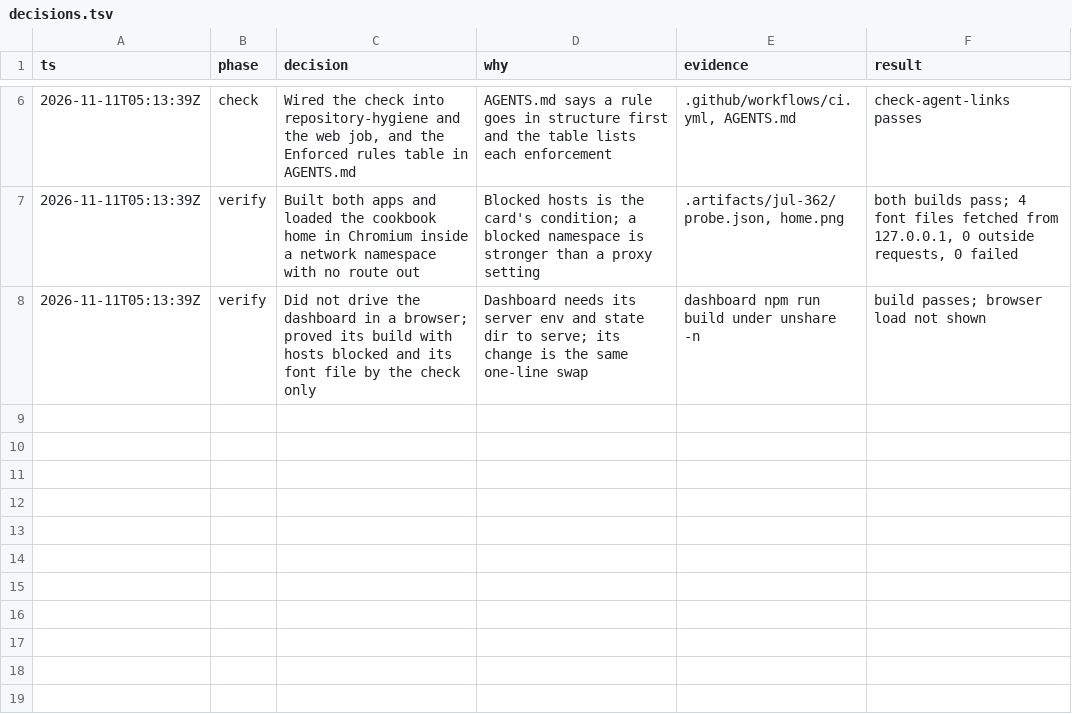
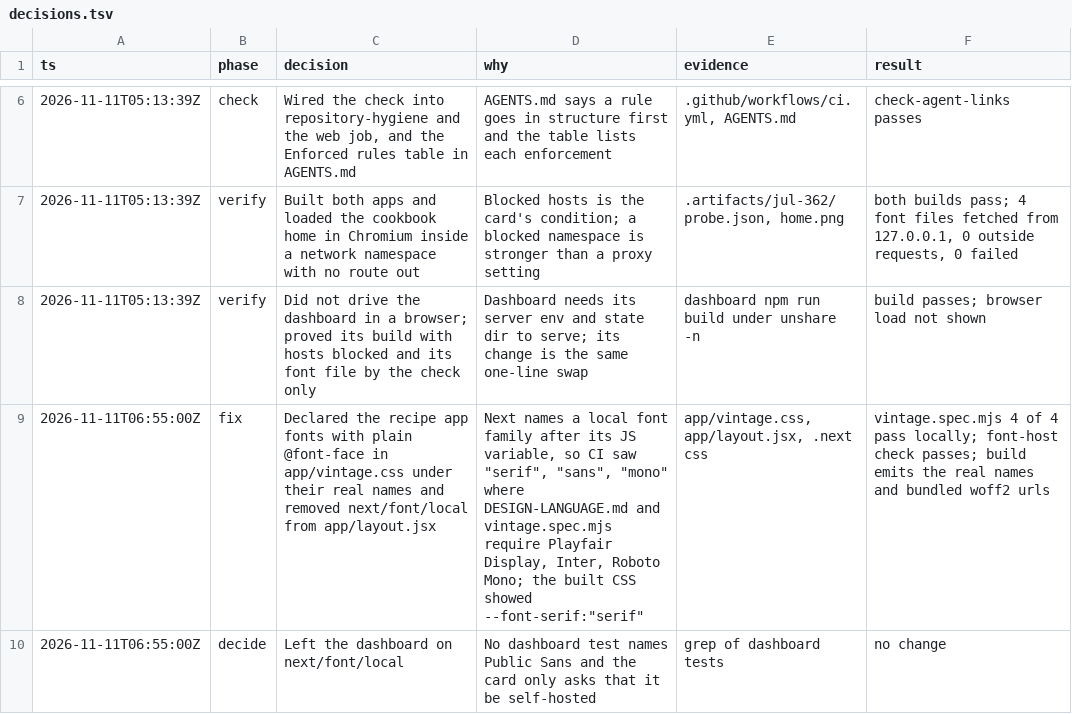
Before and after one commit to toddwyder/julia-next, a TSV file: docs/agents/jul-362/decisions.tsv, drawn as a sheet; only a part is shown, gaps mark what is left out; the diff names each change by its address in the sheet, - before the commit and + after, or states it on an @@ line.

Commit message:
fix(fonts): declare recipe fonts under their real family names (JUL-362)

```diff
--- a/docs/agents/jul-362/decisions.tsv
+++ b/docs/agents/jul-362/decisions.tsv
+row 9: 2026-11-11T06:55:00Z | fix | Declared the recipe app fonts with plain @font-face in app/vintage.css under their real names and removed next/font/local from app/layout.jsx | Next names a local font family after its JS variable, so CI saw "serif", "sans", "mono" where DESIGN-LANGUAGE.md and vintage.spec.mjs require Playfair Display, Inter, Roboto Mono; the built CSS showed --font-serif:"serif" | app/vintage.css, app/layout.jsx, .next css | vintage.spec.mjs 4 of 4 pass locally; font-host check passes; build emits the real names and bundled woff2 urls
+row 10: 2026-11-11T06:55:00Z | decide | Left the dashboard on next/font/local | No dashboard test names Public Sans and the card only asks that it be self-hosted | grep of dashboard tests | no change
```
Also changed, not shown: 2 other files.
